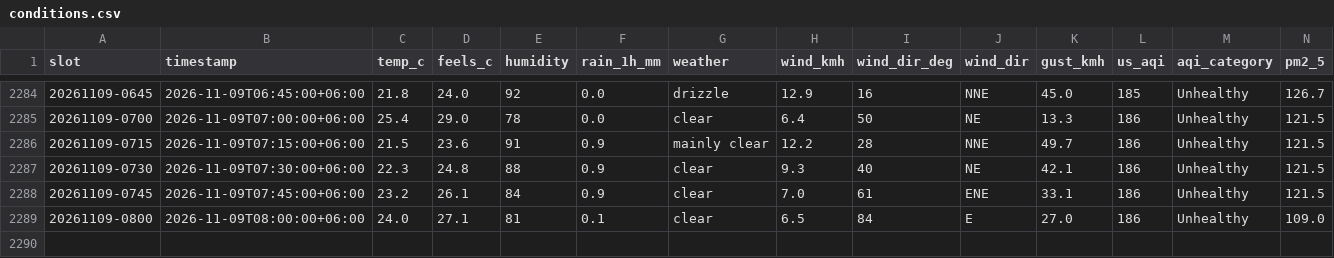
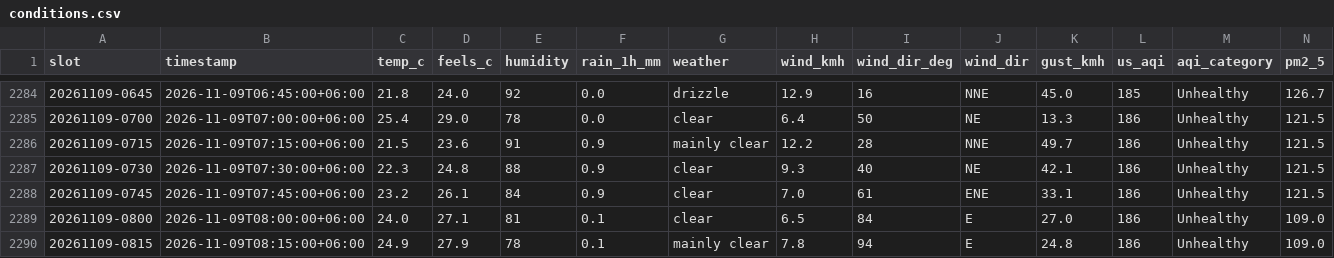
Before and after one commit to wiki-ruhan/Dhaka-Jam-70, a CSV file: data/conditions.csv, drawn as a sheet; only a part is shown, gaps mark what is left out; rows hold the shown columns only; the diff names each change by its address in the sheet, - before the commit and + after, or states it on an @@ line.

```diff
--- a/data/conditions.csv
+++ b/data/conditions.csv
+row 2290: 20261109-0815 | 2026-11-09T08:15:00+06:00 | 24.9 | 27.9 | 78 | 0.1 | mainly clear | 7.8 | 94 | E | 24.8 | 186 | Unhealthy | 109.0
```
Also changed, not shown: data/daily/ranking/2026-11-09_ranking.csv, data/daily_summary.csv, 14 other files.
